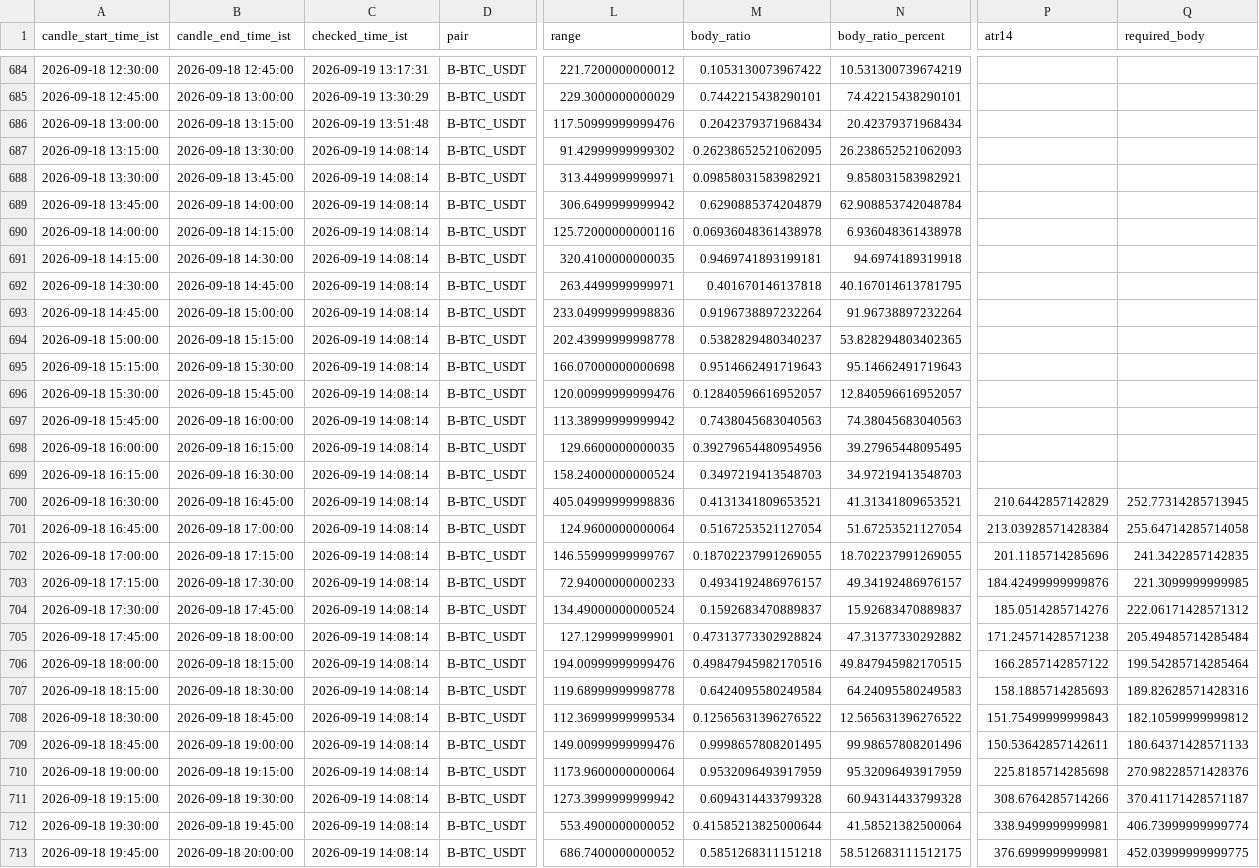
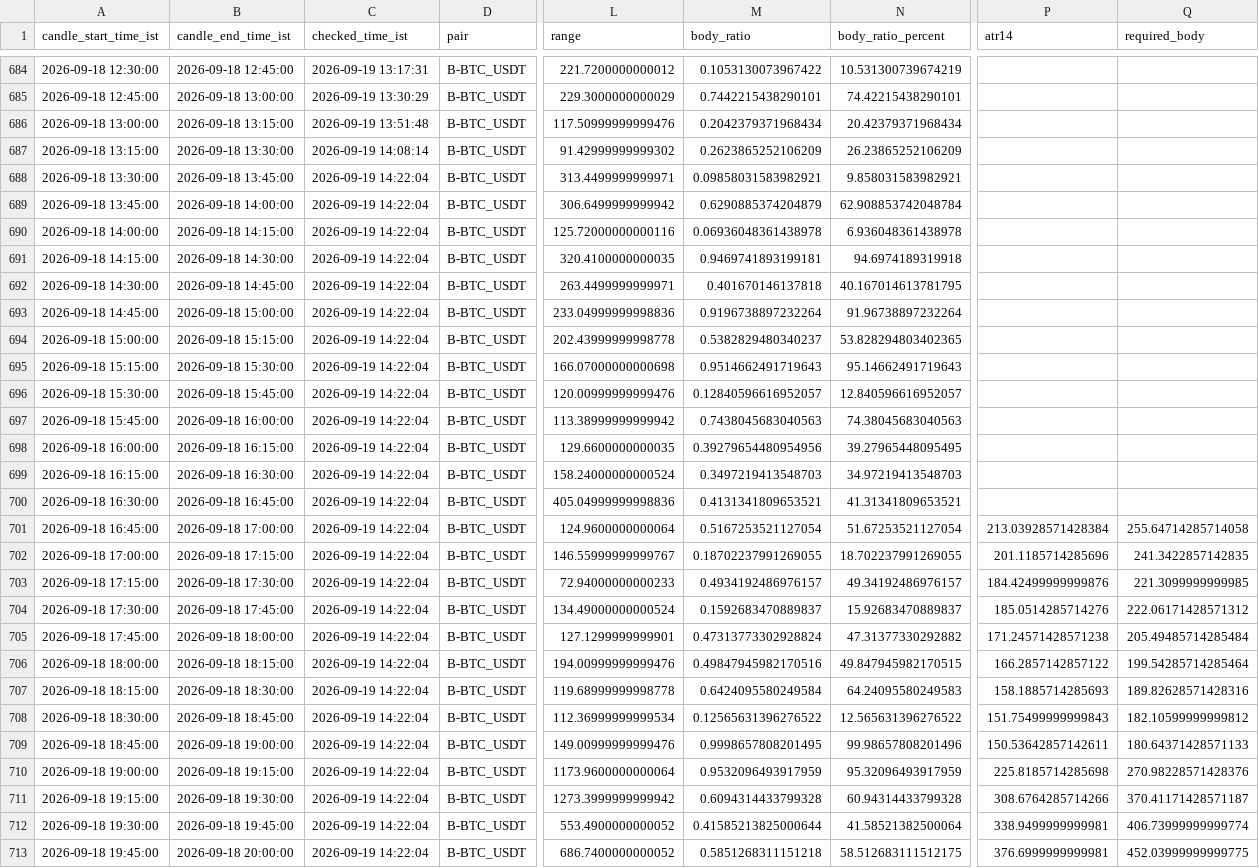
Before and after one commit to bera993258-design/coindcx-candle-alert, a CSV file: output/closed_candles_history.csv, drawn as a sheet; only a part is shown, gaps mark what is left out; the diff covers the shown part only; the diff names each change by its address in the sheet, - before the commit and + after, or states it on an @@ line.

```diff
--- a/output/closed_candles_history.csv
+++ b/output/closed_candles_history.csv
-M687 (body_ratio): 0.26238652521062095
+M687 (body_ratio): 0.2623865252106209
-N687 (body_ratio_percent): 26.238652521062093
+N687 (body_ratio_percent): 26.23865252106209
-C688:C713 (checked_time_ist): 2026-09-19 14:08:14
+C688:C713 (checked_time_ist): 2026-09-19 14:22:04
-P700 (atr14): 210.6442857142829
+P700 (atr14): (empty)
-Q700 (required_body): 252.77314285713945
+Q700 (required_body): (empty)
```
Also changed, not shown: 1 added row and 72 edited cells elsewhere in this file, output/live_result.csv, 1 other file.
